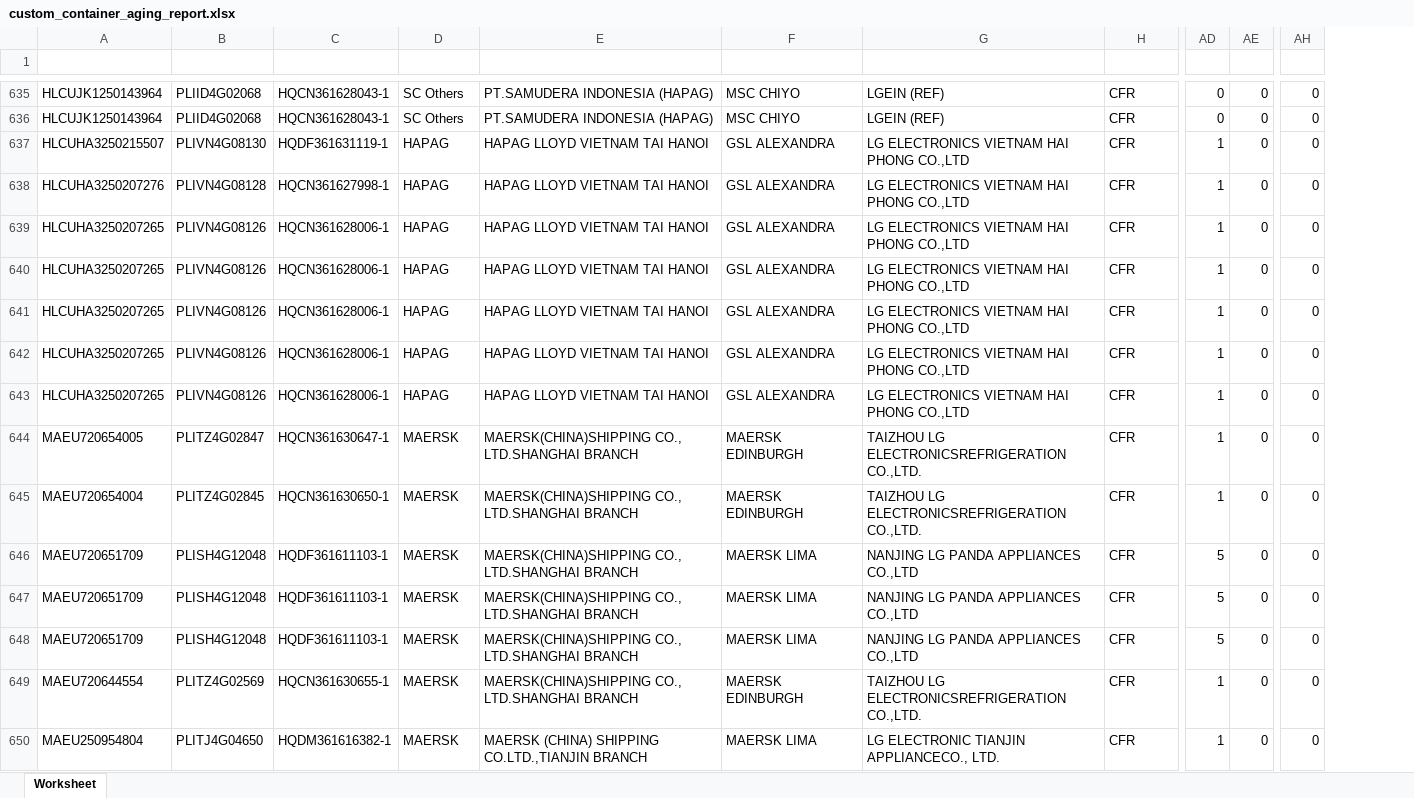
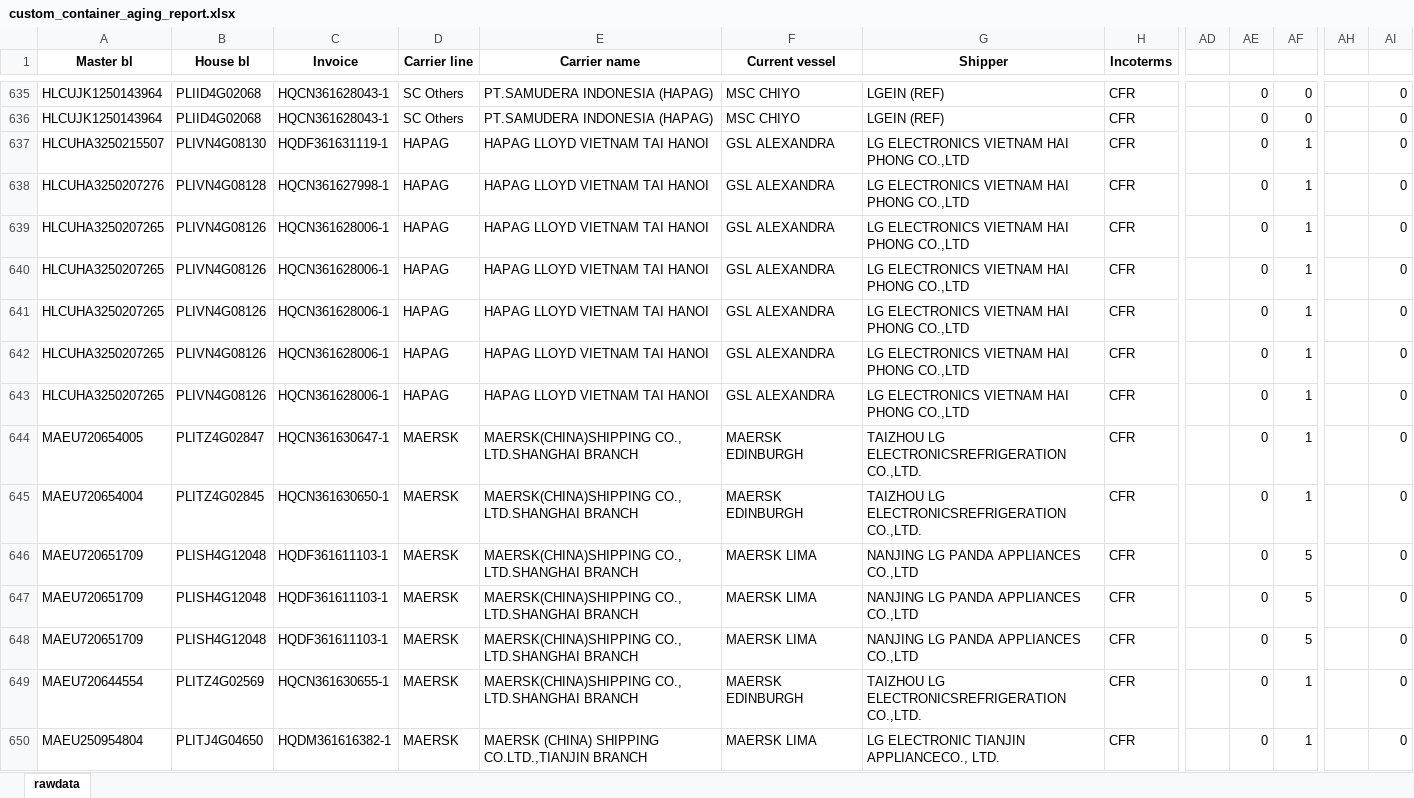
Before and after one commit to laparkaes/lgperu, an Excel workbook: report/custom_container_aging_report.xlsx, sheet rawdata, drawn as a sheet; only a part is shown, gaps mark what is left out; values as stored, in another font and other column widths than the file's, no borders; removed rows and columns are numbered as before the commit, all else as after; the diff covers the shown part only; the diff names each change by its address in the sheet, - before the commit and + after, or states it on an @@ line.

```diff
--- a/report/custom_container_aging_report.xlsx (sheet rawdata)
+++ b/report/custom_container_aging_report.xlsx (sheet rawdata)
-sheet tab: Worksheet
+sheet tab: rawdata
+column AD, empty
+column AH, empty
+column AI, rows 635-650: all 0
-column AH, rows 635-650: all 0
-A1: (empty)
+A1: Master bl
+A1:A2 merged
-B1: (empty)
+B1: House bl
+B1:B2 merged
-C1: (empty)
+C1: Invoice
+C1:C2 merged
-D1: (empty)
+D1: Carrier line
+D1:D2 merged
-E1: (empty)
+E1: Carrier name
+E1:E2 merged
-F1: (empty)
+F1: Current vessel
+F1:F2 merged
-G1: (empty)
+G1: Shipper
+G1:G2 merged
-H1: (empty)
+H1: Incoterms
+H1:H2 merged
-AE637:AE645: 1
+AE637:AE645: 0
-AF637:AF645: 0
+AF637:AF645: 1
-AE646:AE648: 5
+AE646:AE648: 0
-AF646:AF648: 0
+AF646:AF648: 5
-AE649:AE650: 1
+AE649:AE650: 0
-AF649:AF650: 0
+AF649:AF650: 1
```
Also changed, not shown: 1118 edited cells, cell formats and merged cells elsewhere in this sheet, 2 other files.
